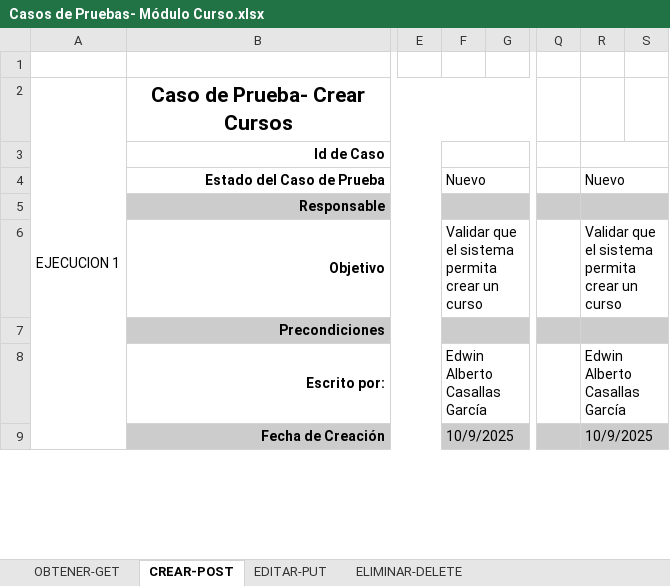
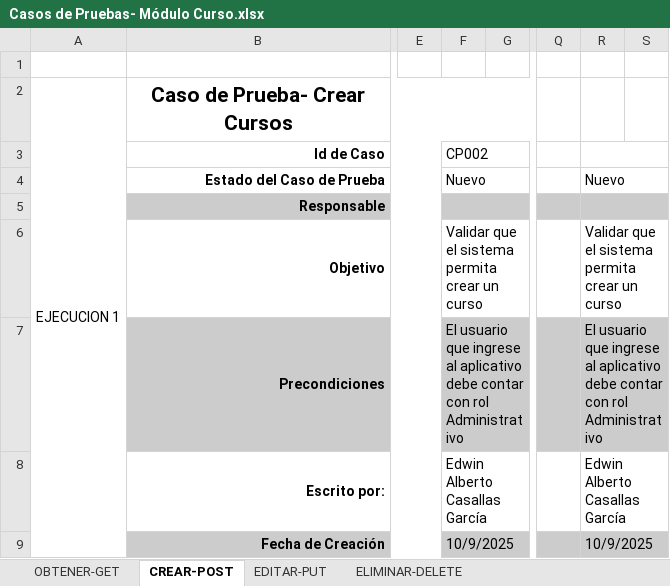
Before and after one commit to Proyecto-Siga/PSiga_2823506, an Excel workbook: TRIMESTRE 8/PRUEBAS DE SOFTWARE/Casos de Pruebas- Módulo Curso.xlsx, sheet CREAR-POST, drawn as a sheet; only a part is shown, gaps mark what is left out; values as stored, in another font and other column widths than the file's, no borders; the diff names each change by its address in the sheet, - before the commit and + after, or states it on an @@ line.

```diff
--- a/TRIMESTRE 8/PRUEBAS DE SOFTWARE/Casos de Pruebas- Módulo Curso.xlsx (sheet CREAR-POST)
+++ b/TRIMESTRE 8/PRUEBAS DE SOFTWARE/Casos de Pruebas- Módulo Curso.xlsx (sheet CREAR-POST)
-F3: (empty)
+F3: CP002
-F7: (empty)
+F7: El usuario que ingrese al aplicativo debe contar con rol Administrativo
-R7: (empty)
+R7: El usuario que ingrese al aplicativo debe contar con rol Administrativo
```
Also changed, not shown: sheet EDITAR-PUT, sheet OBTENER-GET, sheet ELIMINAR-DELETE, TRIMESTRE 8/PRUEBAS DE SOFTWARE/Casos de Pruebas- Módulo Docente.xlsx, TRIMESTRE 8/PRUEBAS DE SOFTWARE/Casos de Pruebas- Módulo Estudiante.xlsx, 3 other files.
